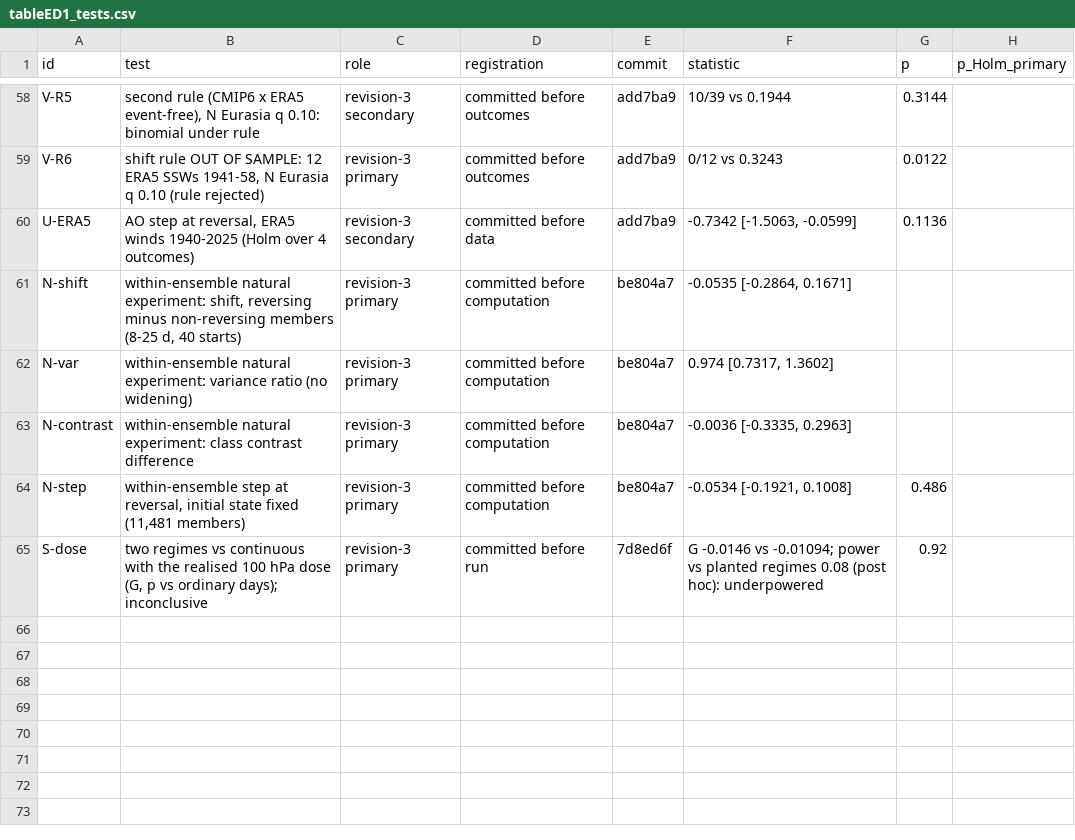
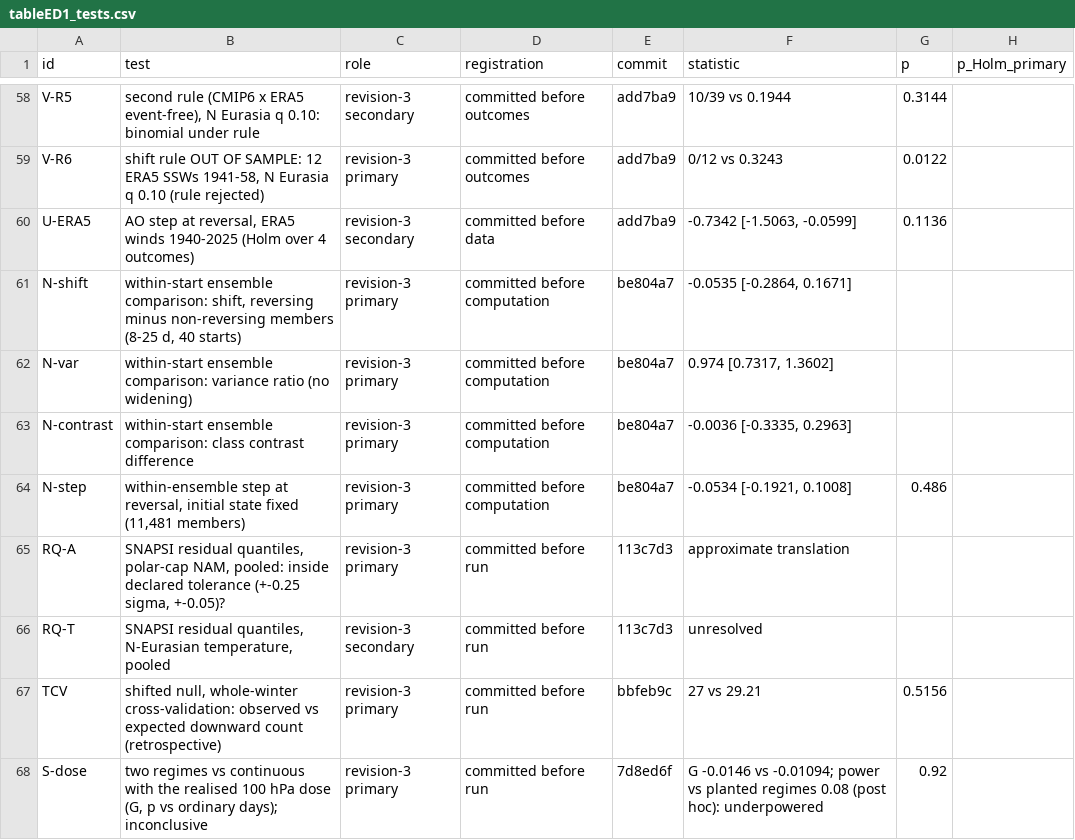
Before and after one commit to ProgrmerJack/Solar-Magnetic-Analysis, a CSV file: ssw-design-analysis/09_figures/out/tableED1_tests.csv, drawn as a sheet; only a part is shown, gaps mark what is left out.

Commit message:
Audit response: estimand/claim corrections, 17-day period label, within-start comparison renamed, SI consolidated; SNAPSI residual quantiles (translation within tolerance for NAM), transport CV of shifted null (calibrated out of fold)

```diff
--- a/ssw-design-analysis/09_figures/out/tableED1_tests.csv
+++ b/ssw-design-analysis/09_figures/out/tableED1_tests.csv
@@ -60,6 +60,9 @@ V-R6,"shift rule OUT OF SAMPLE: 12 ERA5 SSWs 1941-58, N Eurasia q 0.10 (rule rej
 U-ERA5,"AO step at reversal, ERA5 winds 1940-2025 (Holm over 4 outcomes)",revision-3 secondary,committed before data,add7ba9,"-0.7342 [-1.5063, -0.0599]",0.1136,
-N-shift,"within-ensemble natural experiment: shift, reversing minus non-reversing members (8-25 d, 40 starts)",revision-3 primary,committed before computation,be804a7,"-0.0535 [-0.2864, 0.1671]",,
-N-var,within-ensemble natural experiment: variance ratio (no widening),revision-3 primary,committed before computation,be804a7,"0.974 [0.7317, 1.3602]",,
-N-contrast,within-ensemble natural experiment: class contrast difference,revision-3 primary,committed before computation,be804a7,"-0.0036 [-0.3335, 0.2963]",,
+N-shift,"within-start ensemble comparison: shift, reversing minus non-reversing members (8-25 d, 40 starts)",revision-3 primary,committed before computation,be804a7,"-0.0535 [-0.2864, 0.1671]",,
+N-var,within-start ensemble comparison: variance ratio (no widening),revision-3 primary,committed before computation,be804a7,"0.974 [0.7317, 1.3602]",,
+N-contrast,within-start ensemble comparison: class contrast difference,revision-3 primary,committed before computation,be804a7,"-0.0036 [-0.3335, 0.2963]",,
 N-step,"within-ensemble step at reversal, initial state fixed (11,481 members)",revision-3 primary,committed before computation,be804a7,"-0.0534 [-0.1921, 0.1008]",0.486,
+RQ-A,"SNAPSI residual quantiles, polar-cap NAM, pooled: inside declared tolerance (+-0.25 sigma, +-0.05)?",revision-3 primary,committed before run,113c7d3,approximate translation,,
+RQ-T,"SNAPSI residual quantiles, N-Eurasian temperature, pooled",revision-3 secondary,committed before run,113c7d3,unresolved,,
+TCV,"shifted null, whole-winter cross-validation: observed vs expected downward count (retrospective)",revision-3 primary,committed before run,bbfeb9c,27 vs 29.21,0.5156,
 S-dose,"two regimes vs continuous with the realised 100 hPa dose (G, p vs ordinary days); inconclusive",revision-3 primary,committed before run,7d8ed6f,G -0.0146 vs -0.01094; power vs planted regimes 0.08 (post hoc): underpowered,0.92,
```
Also changed, not shown: 22 other files.
